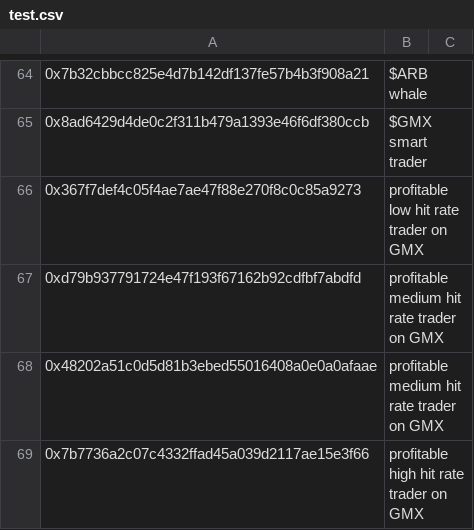
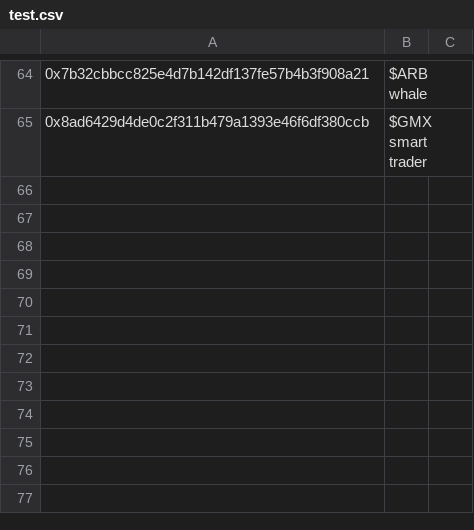
Before and after one commit to huangkuan/whalewatch, a CSV file: test.csv, drawn as a sheet; only a part is shown, gaps mark what is left out.

```diff
--- a/test.csv
+++ b/test.csv
@@ -65,5 +65 @@
 0x8ad6429d4de0c2f311b479a1393e46f6df380ccb,$GMX smart trader
-0x367f7def4c05f4ae7ae47f88e270f8c0c85a9273,profitable low hit rate trader on GMX
-0xd79b937791724e47f193f67162b92cdfbf7abdfd,profitable medium hit rate trader on GMX
-0x48202a51c0d5d81b3ebed55016408a0e0a0afaae,profitable medium hit rate trader on GMX
-0x7b7736a2c07c4332ffad45a039d2117ae15e3f66,profitable high hit rate trader on GMX
```
Also changed, not shown: labelscsv/dexcex.csv, 2 other files.
